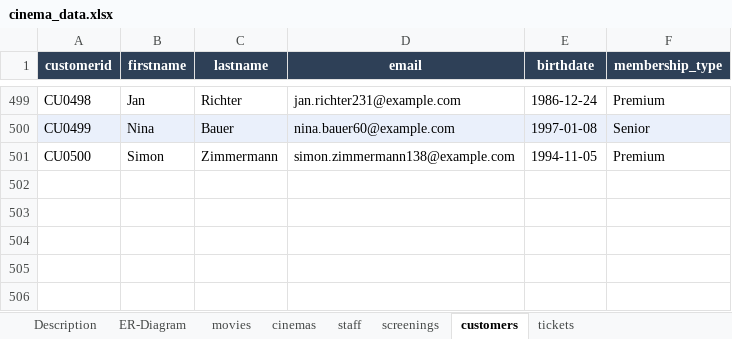
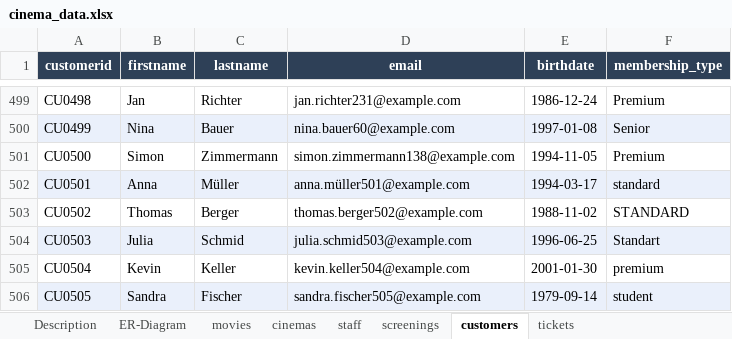
Before and after one commit to mario-gellrich-zhaw/DS_HS2026_LNW, an Excel workbook: DS_HS2026_LNW_I_Example/AP02/cinema_data.xlsx, sheet customers, drawn as a sheet; only a part is shown, gaps mark what is left out; values as stored, in another font and other column widths than the file's, no borders; the diff names each change by its address in the sheet, - before the commit and + after, or states it on an @@ line.

```diff
--- a/DS_HS2026_LNW_I_Example/AP02/cinema_data.xlsx (sheet customers)
+++ b/DS_HS2026_LNW_I_Example/AP02/cinema_data.xlsx (sheet customers)
+row 502: CU0501 | Anna | Müller | anna.müller501@example.com | 1994-03-17 | standard
+row 503: CU0502 | Thomas | Berger | thomas.berger502@example.com | 1988-11-02 | STANDARD
+row 504: CU0503 | Julia | Schmid | julia.schmid503@example.com | 1996-06-25 | Standart
+row 505: CU0504 | Kevin | Keller | kevin.keller504@example.com | 2001-01-30 | premium
+row 506: CU0505 | Sandra | Fischer | sandra.fischer505@example.com | 1979-09-14 | student
```
Also changed, not shown: sheet Description, sheet cinemas, charts or pictures, 2 other files.
